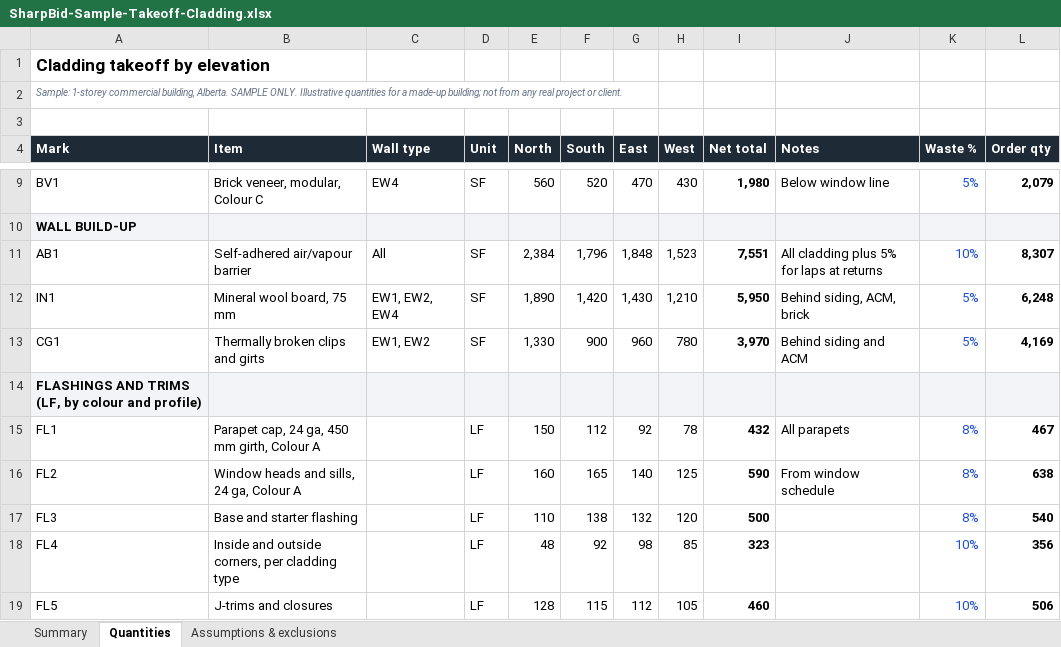
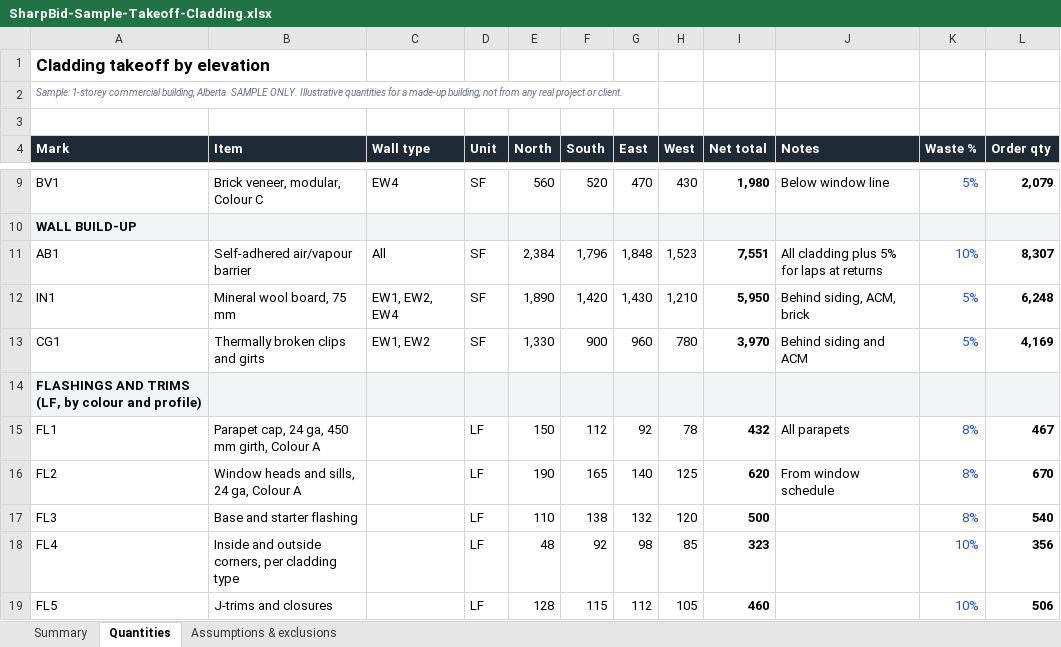
Before and after one commit to bkarim-dev/sharpbid-website, an Excel workbook: downloads/SharpBid-Sample-Takeoff-Cladding.xlsx, sheet Quantities, drawn as a sheet; only a part is shown, gaps mark what is left out; values as stored, in another font and other column widths than the file's, no borders; the diff names each change by its address in the sheet, - before the commit and + after, or states it on an @@ line.

```diff
--- a/downloads/SharpBid-Sample-Takeoff-Cladding.xlsx (sheet Quantities)
+++ b/downloads/SharpBid-Sample-Takeoff-Cladding.xlsx (sheet Quantities)
-E16 (North): 160
+E16 (North): 190
-I16 (Net total): 590
+I16 (Net total): 620
-L16 (Order qty): 638
+L16 (Order qty): 670
```
Also changed, not shown: sheet Summary, 5 other files.
